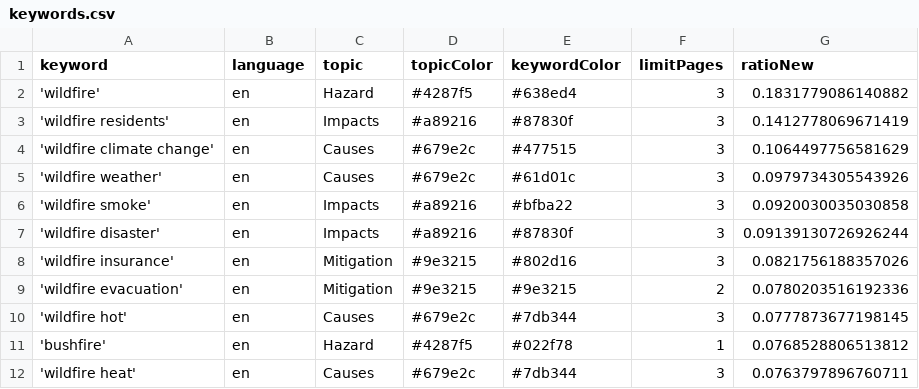
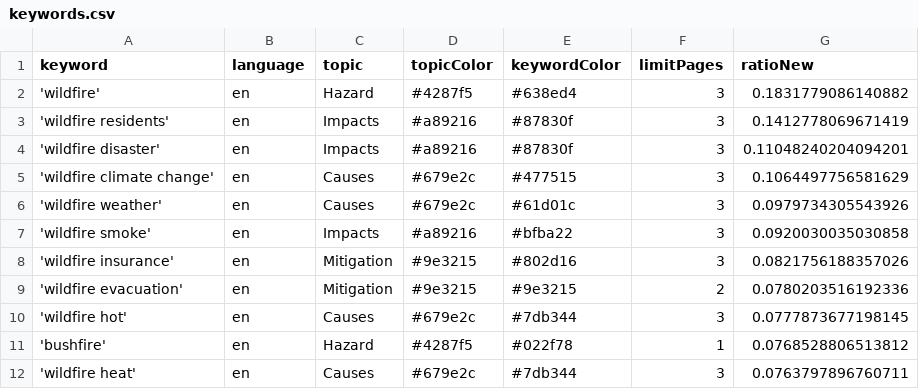
Before and after one commit to magaliekathrin-news/wildFire, a CSV file: keywords.csv, drawn as a sheet; only a part is shown.

```diff
--- a/keywords.csv
+++ b/keywords.csv
@@ -3,2 +3,3 @@ keyword,language,topic,topicColor,keywordColor,limitPages,ratioNew
 'wildfire residents',en,Impacts,#a89216,#87830f,3,0.1412778069671419
+'wildfire disaster',en,Impacts,#a89216,#87830f,3,0.11048240204094201
 'wildfire climate change',en,Causes,#679e2c,#477515,3,0.1064497756581629
@@ -6,3 +7,2 @@ keyword,language,topic,topicColor,keywordColor,limitPages,ratioNew
 'wildfire smoke',en,Impacts,#a89216,#bfba22,3,0.0920030035030858
-'wildfire disaster',en,Impacts,#a89216,#87830f,3,0.09139130726926244
 'wildfire insurance',en,Mitigation,#9e3215,#802d16,3,0.0821756188357026
```
Also changed, not shown: csv/news_2026_04.csv, 1 other file.
